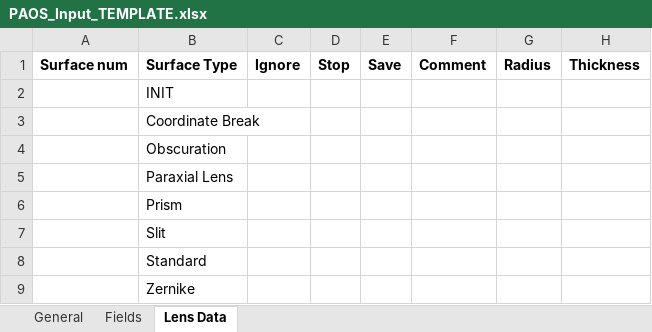
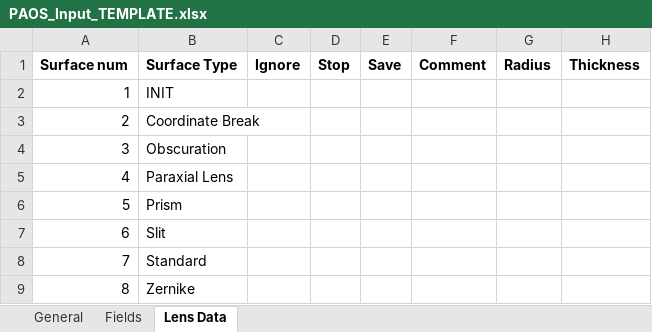
Before and after one commit to arielmission-space/PAOS, an Excel workbook: lens data/PAOS_Input_TEMPLATE.xlsx, sheet Lens Data, drawn as a sheet; only a part is shown; values as stored, in another font and other column widths than the file's, no borders; conditional formats not drawn; the diff names each change by its address in the sheet, - before the commit and + after, or states it on an @@ line.

```diff
--- a/lens data/PAOS_Input_TEMPLATE.xlsx (sheet Lens Data)
+++ b/lens data/PAOS_Input_TEMPLATE.xlsx (sheet Lens Data)
-A2: (empty)
+A2: 1
-A3: (empty)
+A3: 2
-A4: (empty)
+A4: 3
-A5: (empty)
+A5: 4
-A6: (empty)
+A6: 5
-A7: (empty)
+A7: 6
-A8: (empty)
+A8: 7
-A9: (empty)
+A9: 8
```
Also changed, not shown: sheet General, 40 other files.
